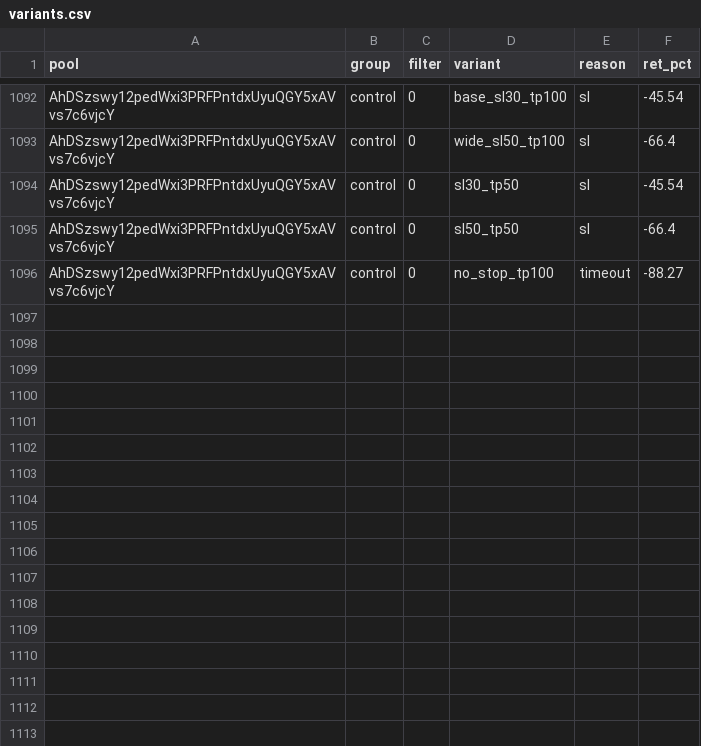
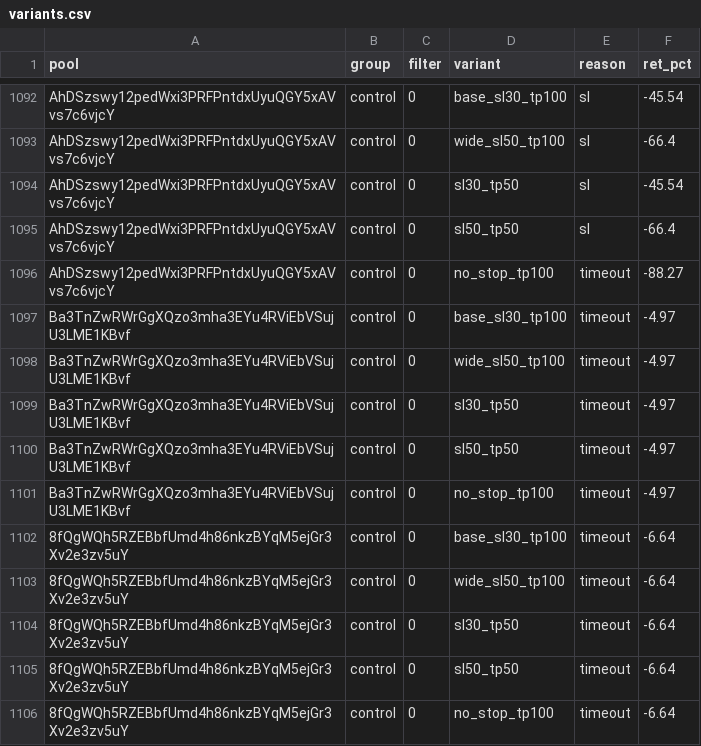
Before and after one commit to twangy2157/paper-trader-sim., a CSV file: paper_data/variants.csv, drawn as a sheet; only a part is shown, gaps mark what is left out; the diff names each change by its address in the sheet, - before the commit and + after, or states it on an @@ line.

```diff
--- a/paper_data/variants.csv
+++ b/paper_data/variants.csv
+row 1097: Ba3TnZwRWrGgXQzo3mha3EYu4RViEbVSujU3LME1KBvf | control | 0 | base_sl30_tp100 | timeout | -4.97
+row 1098: Ba3TnZwRWrGgXQzo3mha3EYu4RViEbVSujU3LME1KBvf | control | 0 | wide_sl50_tp100 | timeout | -4.97
+row 1099: Ba3TnZwRWrGgXQzo3mha3EYu4RViEbVSujU3LME1KBvf | control | 0 | sl30_tp50 | timeout | -4.97
+row 1100: Ba3TnZwRWrGgXQzo3mha3EYu4RViEbVSujU3LME1KBvf | control | 0 | sl50_tp50 | timeout | -4.97
+row 1101: Ba3TnZwRWrGgXQzo3mha3EYu4RViEbVSujU3LME1KBvf | control | 0 | no_stop_tp100 | timeout | -4.97
+row 1102: 8fQgWQh5RZEBbfUmd4h86nkzBYqM5ejGr3Xv2e3zv5uY | control | 0 | base_sl30_tp100 | timeout | -6.64
+row 1103: 8fQgWQh5RZEBbfUmd4h86nkzBYqM5ejGr3Xv2e3zv5uY | control | 0 | wide_sl50_tp100 | timeout | -6.64
+row 1104: 8fQgWQh5RZEBbfUmd4h86nkzBYqM5ejGr3Xv2e3zv5uY | control | 0 | sl30_tp50 | timeout | -6.64
+row 1105: 8fQgWQh5RZEBbfUmd4h86nkzBYqM5ejGr3Xv2e3zv5uY | control | 0 | sl50_tp50 | timeout | -6.64
+row 1106: 8fQgWQh5RZEBbfUmd4h86nkzBYqM5ejGr3Xv2e3zv5uY | control | 0 | no_stop_tp100 | timeout | -6.64
```
Also changed, not shown: paper_data/ledger.csv, 3 other files.
